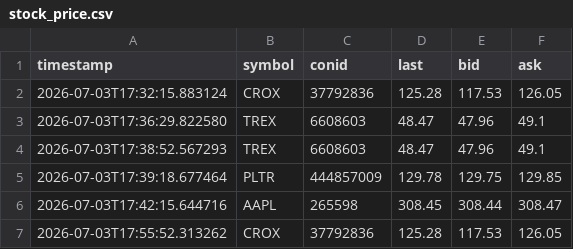
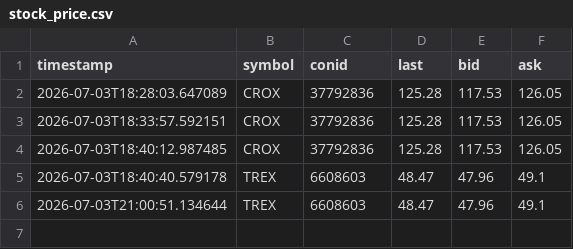
Before and after one commit to MathiasStadler/ibkr_gateway_python_curl, a CSV file: python/stock_price.csv, drawn as a sheet.

```diff
--- a/python/stock_price.csv
+++ b/python/stock_price.csv
@@ -1,7 +1,6 @@
 timestamp,symbol,conid,last,bid,ask
-2026-07-03T17:32:15.883124,CROX,37792836,125.28,117.53,126.05
-2026-07-03T17:36:29.822580,TREX,6608603,48.47,47.96,49.1
-2026-07-03T17:38:52.567293,TREX,6608603,48.47,47.96,49.1
-2026-07-03T17:39:18.677464,PLTR,444857009,129.78,129.75,129.85
-2026-07-03T17:42:15.644716,AAPL,265598,308.45,308.44,308.47
-2026-07-03T17:55:52.313262,CROX,37792836,125.28,117.53,126.05
+2026-07-03T18:28:03.647089,CROX,37792836,125.28,117.53,126.05
+2026-07-03T18:33:57.592151,CROX,37792836,125.28,117.53,126.05
+2026-07-03T18:40:12.987485,CROX,37792836,125.28,117.53,126.05
+2026-07-03T18:40:40.579178,TREX,6608603,48.47,47.96,49.1
+2026-07-03T21:00:51.134644,TREX,6608603,48.47,47.96,49.1
```
Also changed, not shown: python/DelayOptionContracts.csv, 1 other file.
